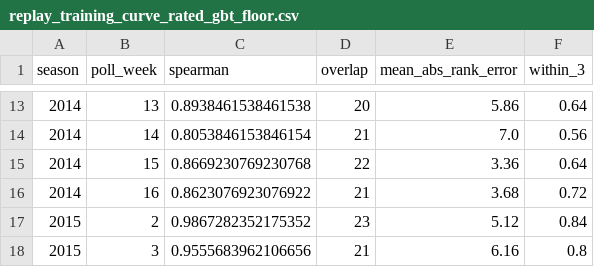
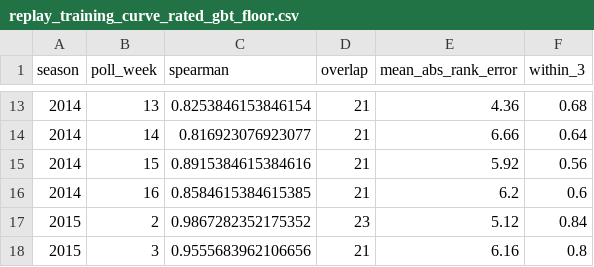
Before and after one commit to bowlsbeyk/CFB-Rankings, a CSV file: results/replay_training_curve_rated_gbt_floor.csv, drawn as a sheet; only a part is shown, gaps mark what is left out; the diff covers the shown part only.

```diff
--- a/results/replay_training_curve_rated_gbt_floor.csv
+++ b/results/replay_training_curve_rated_gbt_floor.csv
@@ -13,5 +13,5 @@ season,poll_week,spearman,overlap,mean_abs_rank_error,within_3
-2014,13,0.8938461538461538,20,5.86,0.64
-2014,14,0.8053846153846154,21,7.0,0.56
-2014,15,0.8669230769230768,22,3.36,0.64
-2014,16,0.8623076923076922,21,3.68,0.72
+2014,13,0.8253846153846154,21,4.36,0.68
+2014,14,0.816923076923077,21,6.66,0.64
+2014,15,0.8915384615384616,21,5.92,0.56
+2014,16,0.8584615384615385,21,6.2,0.6
 2015,2,0.9867282352175352,23,5.12,0.84
```
Also changed, not shown: 31 edited cells elsewhere in this file, results/schedule_strength_2026.csv, 6 other files.
